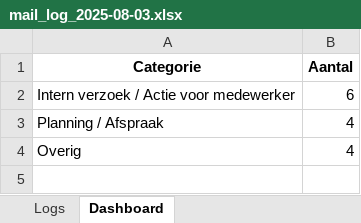
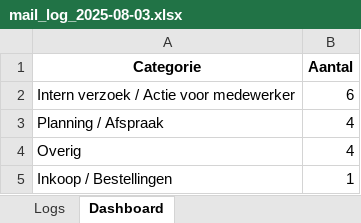
Before and after one commit to MailMind-app/streamlit-dashboard, an Excel workbook: logs/mail_log_2025-08-03.xlsx, sheet Dashboard, drawn as a sheet; values as stored, in another font and other column widths than the file's, no borders; charts and pictures not drawn; the diff names each change by its address in the sheet, - before the commit and + after, or states it on an @@ line.

```diff
--- a/logs/mail_log_2025-08-03.xlsx (sheet Dashboard)
+++ b/logs/mail_log_2025-08-03.xlsx (sheet Dashboard)
+row 5: Inkoop / Bestellingen | 1
```
Also changed, not shown: sheet Logs, charts or pictures.
